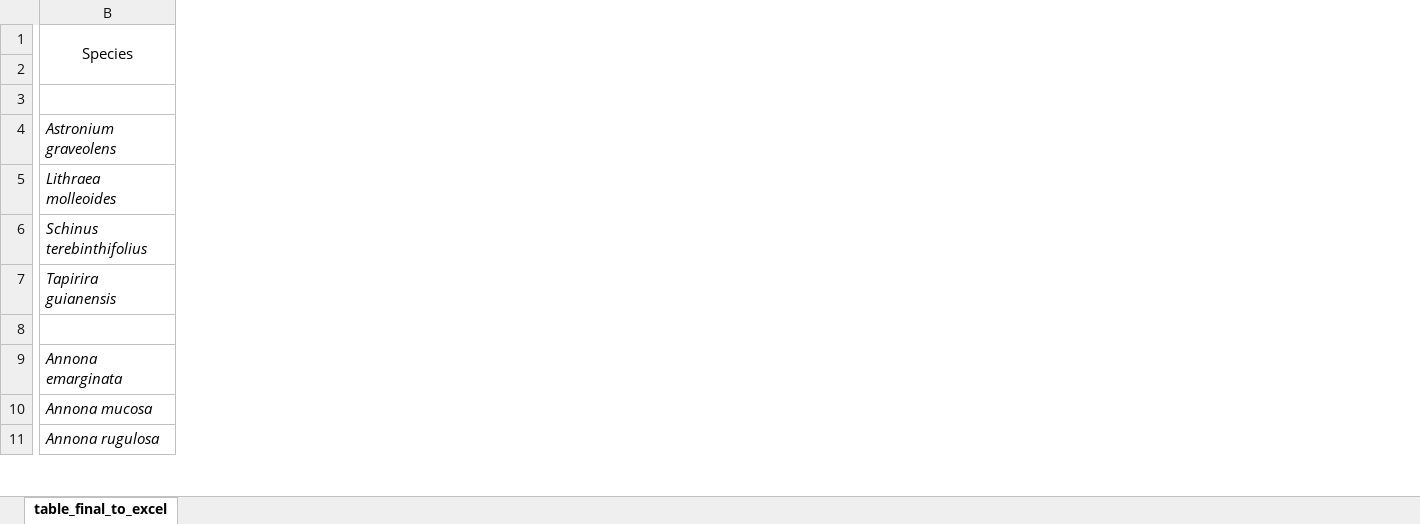
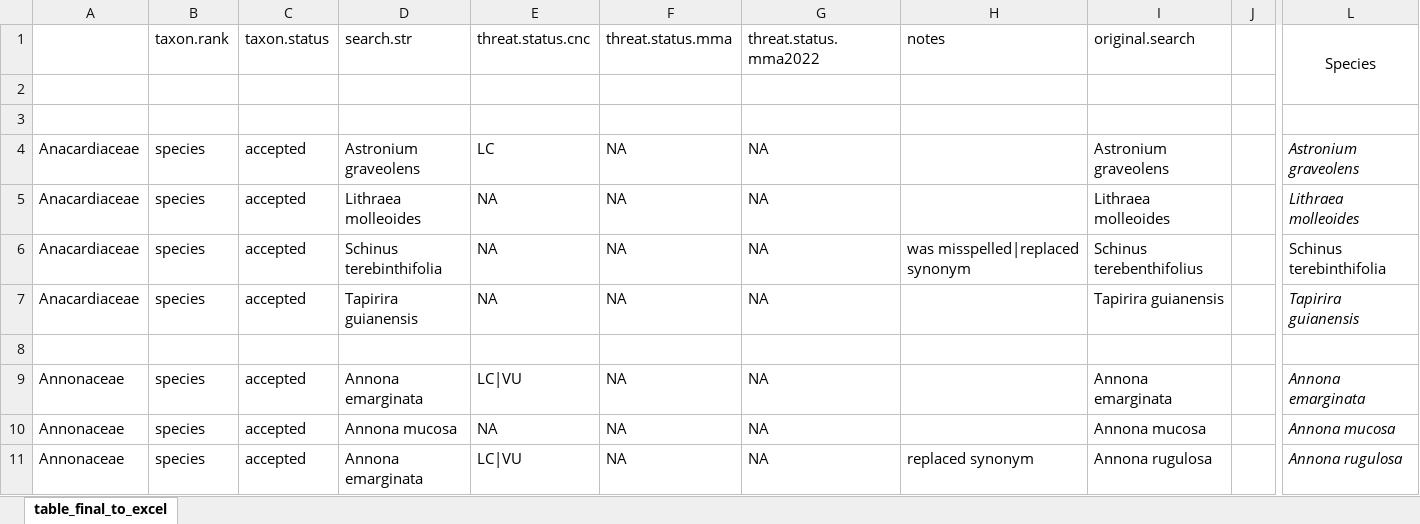
Before and after one commit to PedrMartins/mixed_forest_biomass, an Excel workbook: Table/table_final_to_excel.xlsx, sheet table_final_to_excel, drawn as a sheet; only a part is shown, gaps mark what is left out; values as stored, in another font and other column widths than the file's, no borders; addresses are those after the commit; the diff names each change by its address in the sheet, - before the commit and + after, or states it on an @@ line.

```diff
--- a/Table/table_final_to_excel.xlsx (sheet table_final_to_excel)
+++ b/Table/table_final_to_excel.xlsx (sheet table_final_to_excel)
+column A, rows 4-11: Anacardiaceae | Anacardiaceae | Anacardiaceae | Anacardiaceae |  | Annonaceae | Annonaceae | Annonaceae
+column B (taxon.rank), rows 4-11: species | species | species | species |  | species | species | species
+column C (taxon.status), rows 4-11: accepted | accepted | accepted | accepted |  | accepted | accepted | accepted
+column D (search.str), rows 4-11: Astronium graveolens | Lithraea molleoides | Schinus terebinthifolia | Tapirira guianensis |  | Annona emarginata | Annona mucosa | Annona emarginata
+column E (threat.status.cnc), rows 4-11: LC | NA | NA | NA |  | LC|VU | NA | LC|VU
+column F (threat.status.mma), rows 4-11: NA | NA | NA | NA |  | NA | NA | NA
+column G (threat.status.mma2022), rows 4-11: NA | NA | NA | NA |  | NA | NA | NA
+column H (notes), rows 6-11: was misspelled|replaced synonym |  |  |  |  | replaced synonym
+column I (original.search), rows 4-11: Astronium graveolens | Lithraea molleoides | Schinus terebenthifolius | Tapirira guianensis |  | Annona emarginata | Annona mucosa | Annona rugulosa
+column J, empty
-L6 (Species): Schinus terebinthifolius
+L6 (Species): Schinus terebinthifolia
-L6 italic: on
+L6 italic: off
```
Also changed, not shown: formulas that keep their value, 3 other files.
